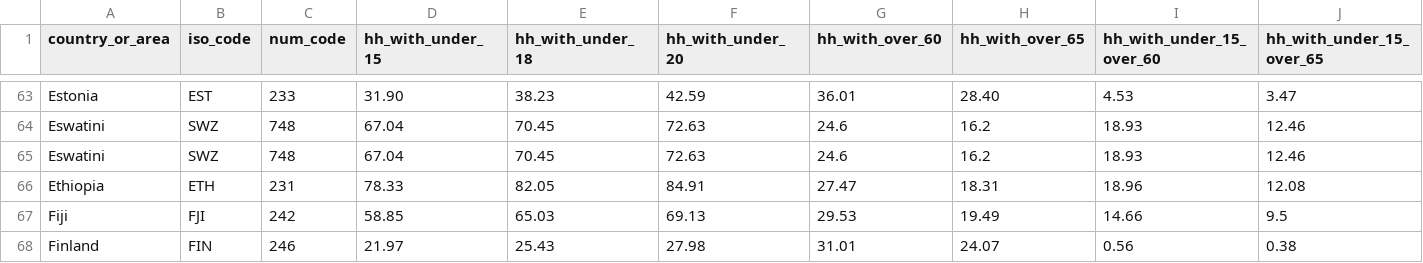
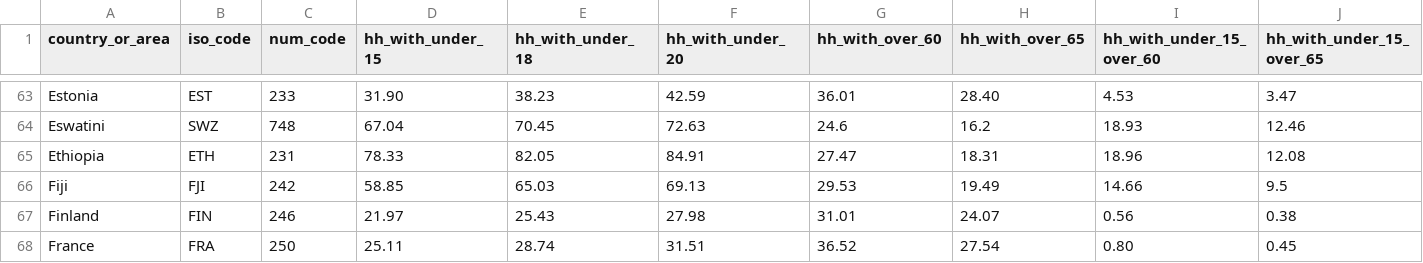
Before and after one commit to AequilibraE/tradesman, a CSV file: tradesman/model_creation/synthetic_population/controls_and_validation/hh_composition_data_validation.csv, drawn as a sheet; only a part is shown, gaps mark what is left out; the shorter side is filled out with more unchanged rows; rows hold the shown columns only; the diff names each change by its address in the sheet, - before the commit and + after, or states it on an @@ line.

```diff
--- a/tradesman/model_creation/synthetic_population/controls_and_validation/hh_composition_data_validation.csv
+++ b/tradesman/model_creation/synthetic_population/controls_and_validation/hh_composition_data_validation.csv
-row 65: Eswatini | SWZ | 748 | 67.04 | 70.45 | 72.63 | 24.6 | 16.2 | 18.93 | 12.46
```
Also changed, not shown: tradesman/model_creation/synthetic_population/controls_and_validation/hh_size_data.csv, 11 other files.
